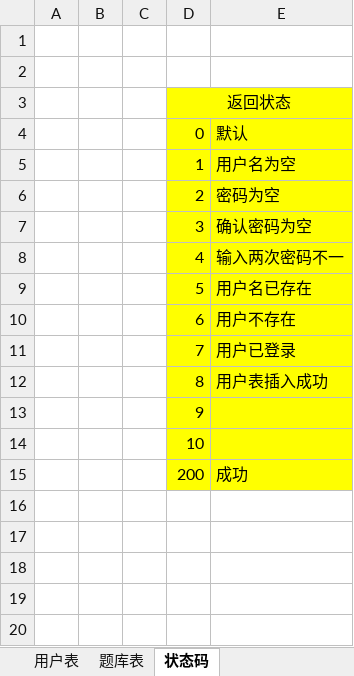
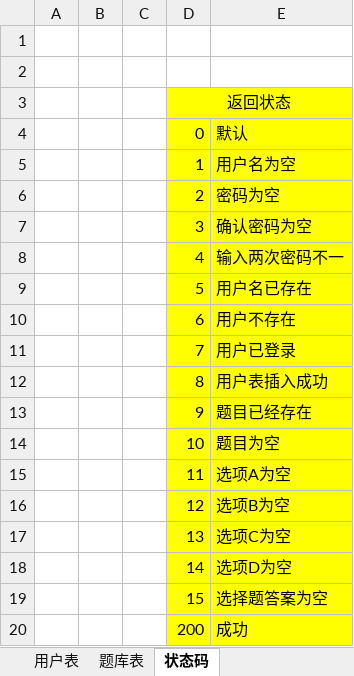
Before and after one commit to Rain120/ExamOnline, an Excel workbook: 用户表单信息.xlsx, sheet 状态码, drawn as a sheet; values as stored, in another font and other column widths than the file's, no borders; the diff names each change by its address in the sheet, - before the commit and + after, or states it on an @@ line.

```diff
--- a/用户表单信息.xlsx (sheet 状态码)
+++ b/用户表单信息.xlsx (sheet 状态码)
-E13: (empty)
+E13: 题目已经存在
-E14: (empty)
+E14: 题目为空
+row 15:  |  |  | 11 | 选项A为空
+row 16:  |  |  | 12 | 选项B为空
+row 17:  |  |  | 13 | 选项C为空
+row 18:  |  |  | 14 | 选项D为空
+row 19:  |  |  | 15 | 选择题答案为空
```
Also changed, not shown: 8 other files.
